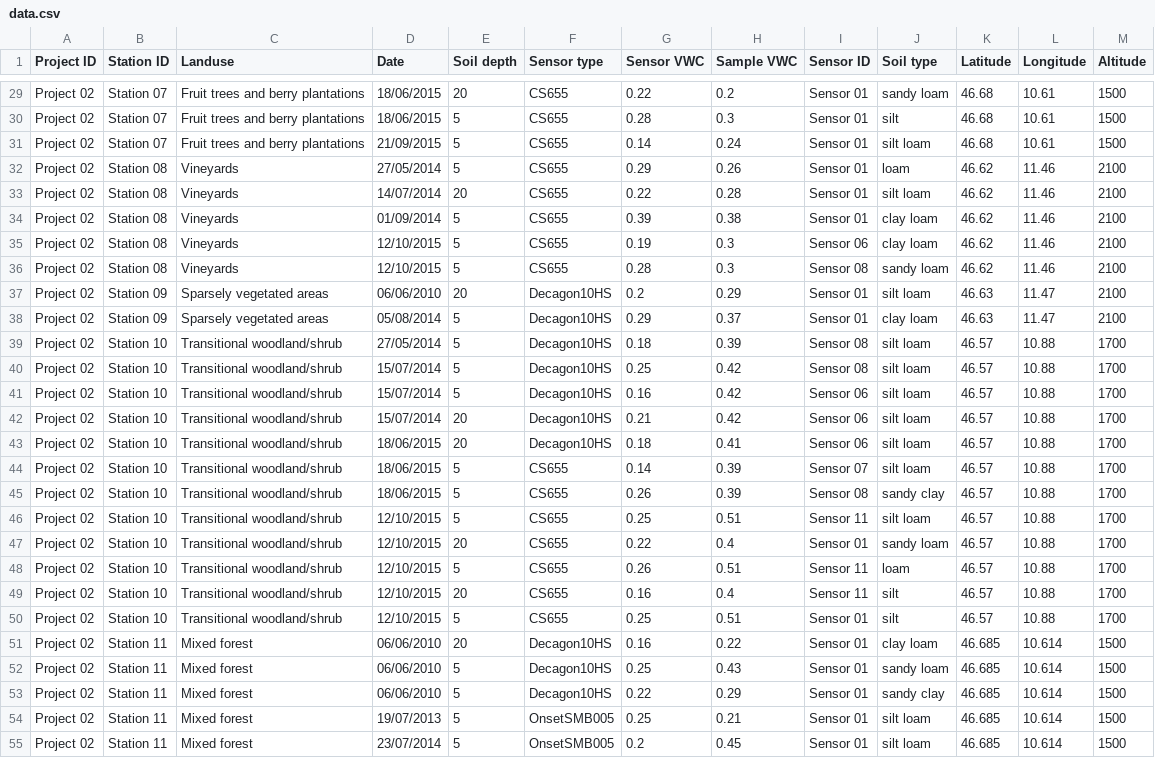
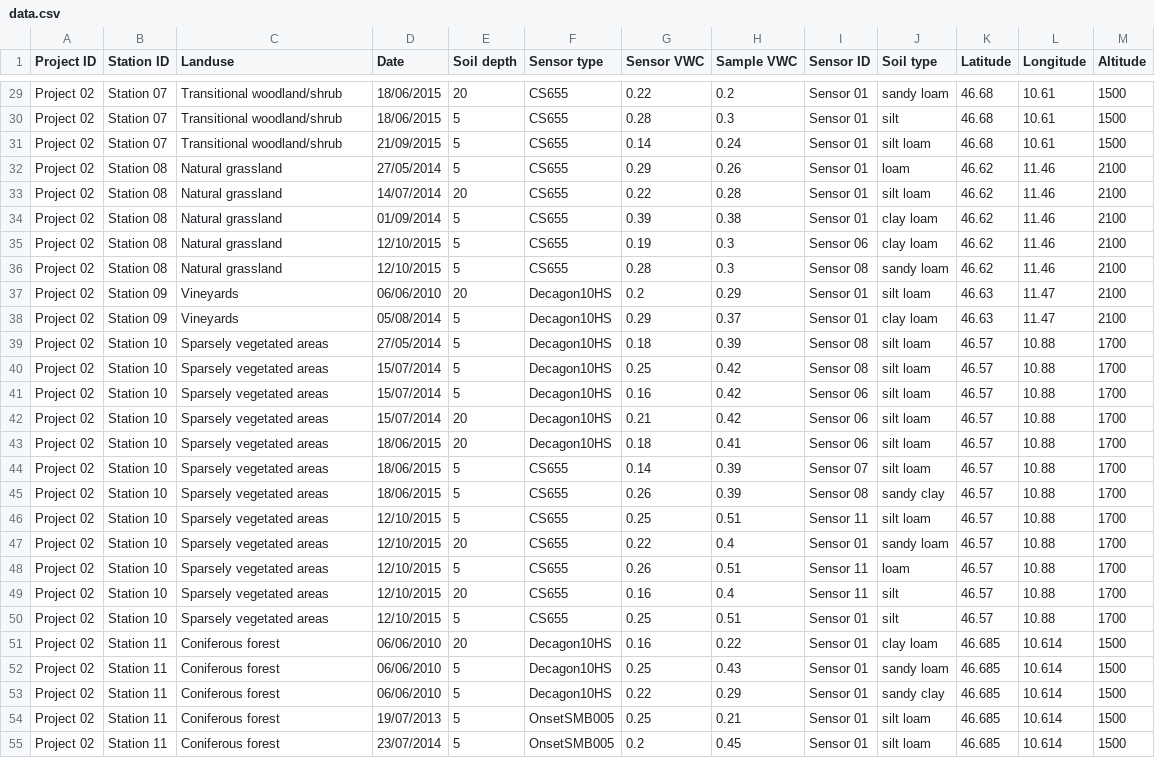
Before and after one commit to JBrenn/SWCalibrateR, a CSV file: data/data.csv, drawn as a sheet; only a part is shown, gaps mark what is left out; the diff covers the shown part only; the diff names each change by its address in the sheet, - before the commit and + after, or states it on an @@ line.

```diff
--- a/data/data.csv
+++ b/data/data.csv
-C29:C31 (Landuse): Fruit trees and berry plantations
+C29:C31 (Landuse): Transitional woodland/shrub
-C32:C36 (Landuse): Vineyards
+C32:C36 (Landuse): Natural grassland
-C37:C38 (Landuse): Sparsely vegetated areas
+C37:C38 (Landuse): Vineyards
-C39:C50 (Landuse): Transitional woodland/shrub
+C39:C50 (Landuse): Sparsely vegetated areas
-C51:C55 (Landuse): Mixed forest
+C51:C55 (Landuse): Coniferous forest
```
Also changed, not shown: 71 edited cells elsewhere in this file, 3 other files.
